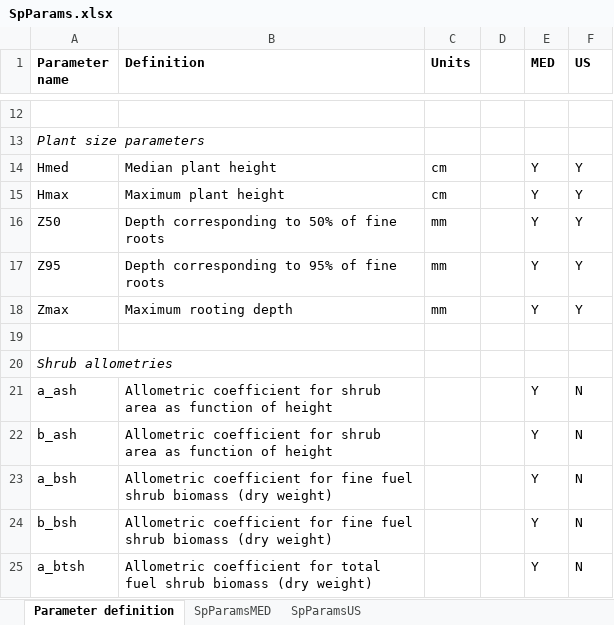
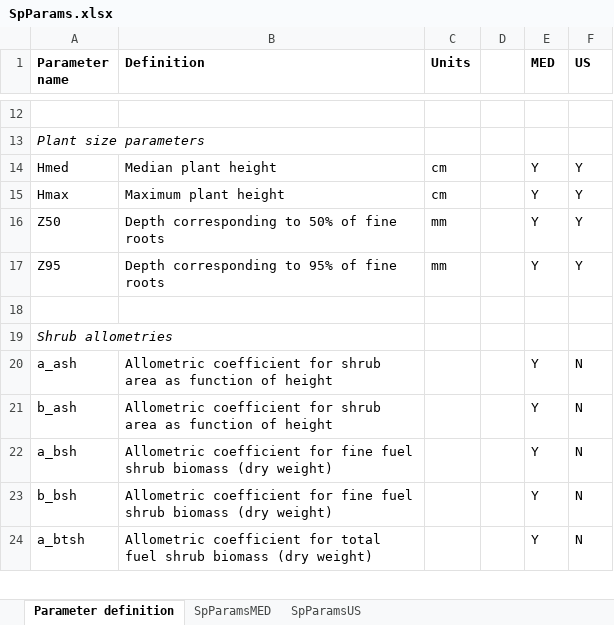
Before and after one commit to emf-creaf/medfate, an Excel workbook: data-raw/SpParams.xlsx, sheet Parameter definition, drawn as a sheet; only a part is shown, gaps mark what is left out; values as stored, in another font and other column widths than the file's, no borders; the diff names each change by its address in the sheet, - before the commit and + after, or states it on an @@ line.

```diff
--- a/data-raw/SpParams.xlsx (sheet Parameter definition)
+++ b/data-raw/SpParams.xlsx (sheet Parameter definition)
-row 18: Zmax | Maximum rooting depth | mm |  | Y | Y
```
Also changed, not shown: sheet SpParamsMED, 6 other files.
